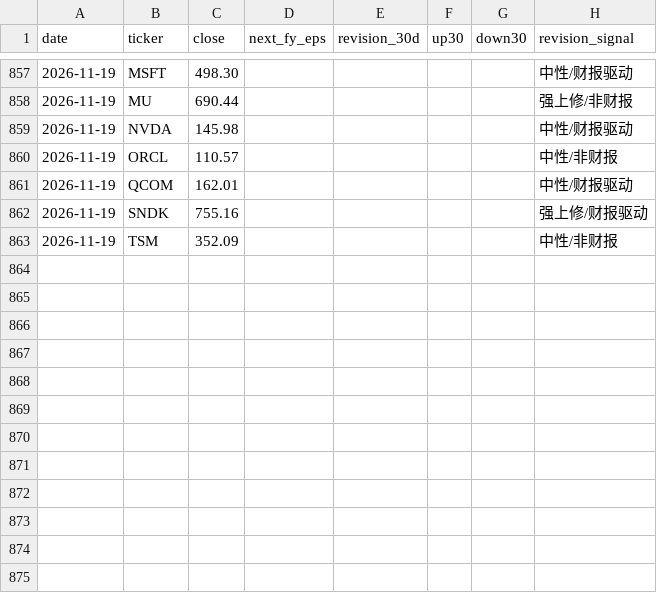
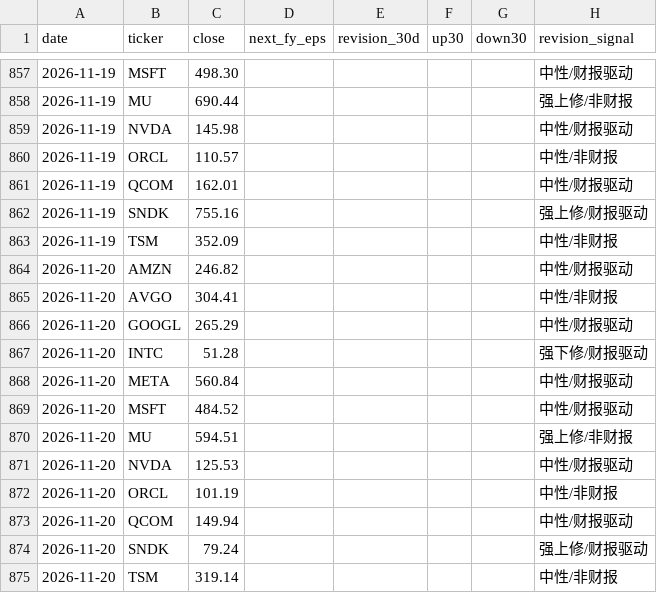
Before and after one commit to cool1990/Invest_Dashboard_V2, a CSV file: data/raw/semis/oldsite/eps.csv, drawn as a sheet; only a part is shown, gaps mark what is left out.

```diff
--- a/data/raw/semis/oldsite/eps.csv
+++ b/data/raw/semis/oldsite/eps.csv
@@ -863 +863,13 @@ date,ticker,close,next_fy_eps,revision_30d,up30,down30,revision_signal
 2026-11-19,TSM,352.09,,,,,中性/非财报
+2026-11-20,AMZN,246.82,,,,,中性/财报驱动
+2026-11-20,AVGO,304.41,,,,,中性/非财报
+2026-11-20,GOOGL,265.29,,,,,中性/财报驱动
+2026-11-20,INTC,51.28,,,,,强下修/财报驱动
+2026-11-20,META,560.84,,,,,中性/财报驱动
+2026-11-20,MSFT,484.52,,,,,中性/财报驱动
+2026-11-20,MU,594.51,,,,,强上修/非财报
+2026-11-20,NVDA,125.53,,,,,中性/财报驱动
+2026-11-20,ORCL,101.19,,,,,中性/非财报
+2026-11-20,QCOM,149.94,,,,,中性/财报驱动
+2026-11-20,SNDK,79.24,,,,,强上修/财报驱动
+2026-11-20,TSM,319.14,,,,,中性/非财报
```
Also changed, not shown: 3 other files.
